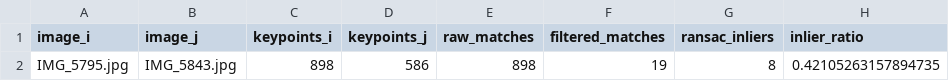
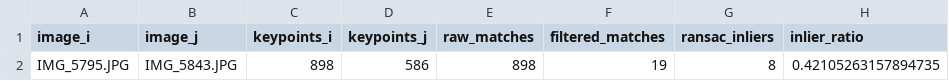
Before and after one commit to federico-ganzer/GF4, a CSV file: bad_bad_pair/pair_metrics.csv, drawn as a sheet; only a part is shown; the diff names each change by its address in the sheet, - before the commit and + after, or states it on an @@ line.

```diff
--- a/bad_bad_pair/pair_metrics.csv
+++ b/bad_bad_pair/pair_metrics.csv
-A2 (image_i): IMG_5795.jpg
+A2 (image_i): IMG_5795.JPG
-B2 (image_j): IMG_5843.jpg
+B2 (image_j): IMG_5843.JPG
```
Also changed, not shown: 1 other file.
